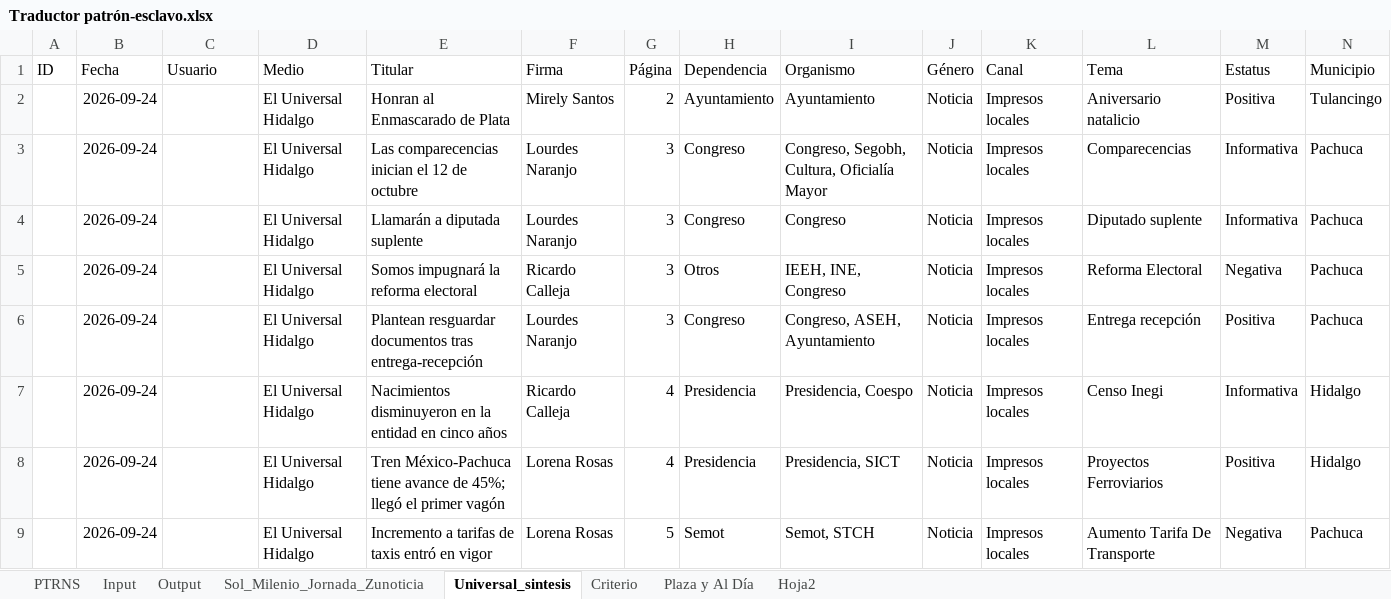
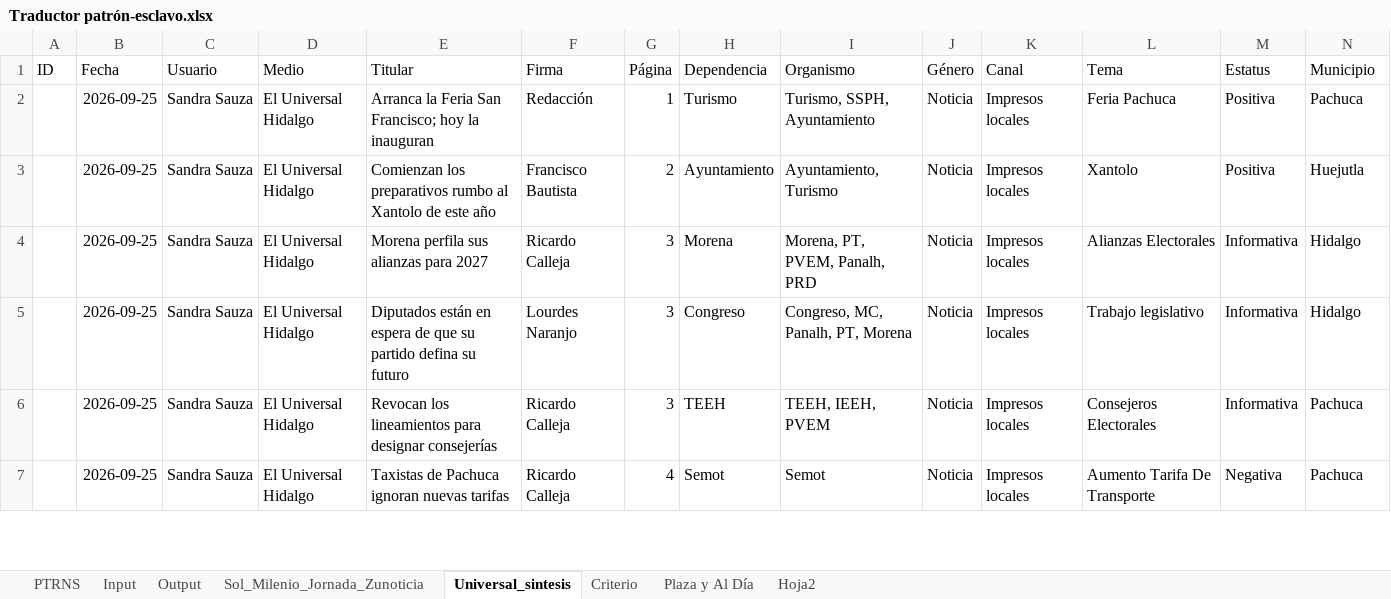
Before and after one commit to thelonious9/capturanotas, an Excel workbook: Traductor patrón-esclavo.xlsx, sheet Universal_sintesis, drawn as a sheet; only a part is shown; values as stored, in another font and other column widths than the file's, no borders; table styles not drawn; removed rows and columns are numbered as before the commit, all else as after; the diff covers the shown part only; the diff names each change by its address in the sheet, - before the commit and + after, or states it on an @@ line.

```diff
--- a/Traductor patrón-esclavo.xlsx (sheet Universal_sintesis)
+++ b/Traductor patrón-esclavo.xlsx (sheet Universal_sintesis)
+row 2:  | 2026-09-25 | Sandra Sauza | El Universal Hidalgo | Arranca la Feria San Francisco; hoy la inauguran | Redacción | 1 | Turismo | Turismo, SSPH, Ayuntamiento | Noticia | Impresos locales | Feria Pachuca | Positiva | Pachuca
-B3 (Fecha): 2026-09-24
+B3 (Fecha): 2026-09-25
-C3 (Usuario): (empty)
+C3 (Usuario): Sandra Sauza
-E3 (Titular): Honran al Enmascarado de Plata
+E3 (Titular): Comienzan los preparativos rumbo al Xantolo de este año
-F3 (Firma): Mirely Santos
+F3 (Firma): Francisco Bautista
-I3 (Organismo): Ayuntamiento
+I3 (Organismo): Ayuntamiento, Turismo
-L3 (Tema): Aniversario natalicio
+L3 (Tema): Xantolo
-N3 (Municipio): Tulancingo
+N3 (Municipio): Huejutla
+row 4:  | 2026-09-25 | Sandra Sauza | El Universal Hidalgo | Morena perfila sus alianzas para 2027 | Ricardo Calleja | 3 | Morena | Morena, PT, PVEM, Panalh, PRD | Noticia | Impresos locales | Alianzas Electorales | Informativa | Hidalgo
-B5 (Fecha): 2026-09-24
+B5 (Fecha): 2026-09-25
-C5 (Usuario): (empty)
+C5 (Usuario): Sandra Sauza
-E5 (Titular): Las comparecencias inician el 12 de octubre
+E5 (Titular): Diputados están en espera de que su partido defina su futuro
-I5 (Organismo): Congreso, Segobh, Cultura, Oficialía Mayor
+I5 (Organismo): Congreso, MC, Panalh, PT, Morena
-L5 (Tema): Comparecencias
+L5 (Tema): Trabajo legislativo
-N5 (Municipio): Pachuca
+N5 (Municipio): Hidalgo
-row 4:  | 2026-09-24 |  | El Universal Hidalgo | Llamarán a diputada suplente | Lourdes Naranjo | 3 | Congreso | Congreso | Noticia | Impresos locales | Diputado suplente | Informativa | Pachuca
-B6 (Fecha): 2026-09-24
+B6 (Fecha): 2026-09-25
-C6 (Usuario): (empty)
+C6 (Usuario): Sandra Sauza
-E6 (Titular): Somos impugnará la reforma electoral
+E6 (Titular): Revocan los lineamientos para designar consejerías
-H6 (Dependencia): Otros
+H6 (Dependencia): TEEH
-I6 (Organismo): IEEH, INE, Congreso
+I6 (Organismo): TEEH, IEEH, PVEM
-L6 (Tema): Reforma Electoral
+L6 (Tema): Consejeros Electorales
-M6 (Estatus): Negativa
+M6 (Estatus): Informativa
-row 6:  | 2026-09-24 |  | El Universal Hidalgo | Plantean resguardar documentos tras entrega-recepción | Lourdes Naranjo | 3 | Congreso | Congreso, ASEH, Ayuntamiento | Noticia | Impresos locales | Entrega recepción | Positiva | Pachuca
-row 7:  | 2026-09-24 |  | El Universal Hidalgo | Nacimientos disminuyeron en la entidad en cinco años | Ricardo Calleja | 4 | Presidencia | Presidencia, Coespo | Noticia | Impresos locales | Censo Inegi | Informativa | Hidalgo
-row 8:  | 2026-09-24 |  | El Universal Hidalgo | Tren México-Pachuca tiene avance de 45%; llegó el primer vagón | Lorena Rosas | 4 | Presidencia | Presidencia, SICT | Noticia | Impresos locales | Proyectos Ferroviarios | Positiva | Hidalgo
-B7 (Fecha): 2026-09-24
+B7 (Fecha): 2026-09-25
-C7 (Usuario): (empty)
+C7 (Usuario): Sandra Sauza
-E7 (Titular): Incremento a tarifas de taxis entró en vigor
+E7 (Titular): Taxistas de Pachuca ignoran nuevas tarifas
-F7 (Firma): Lorena Rosas
+F7 (Firma): Ricardo Calleja
-G7 (Página): 5
+G7 (Página): 4
-I7 (Organismo): Semot, STCH
+I7 (Organismo): Semot
```
Also changed, not shown: 11 added rows, 6 removed rows and 78 edited cells elsewhere in this sheet, sheet Input, sheet Output, sheet PTRNS, sheet Sol_Milenio_Jornada_Zunoticia, sheet Plaza y Al Día, sheet Criterio, tABLA PARA XML.xlsx, 1 other file.
